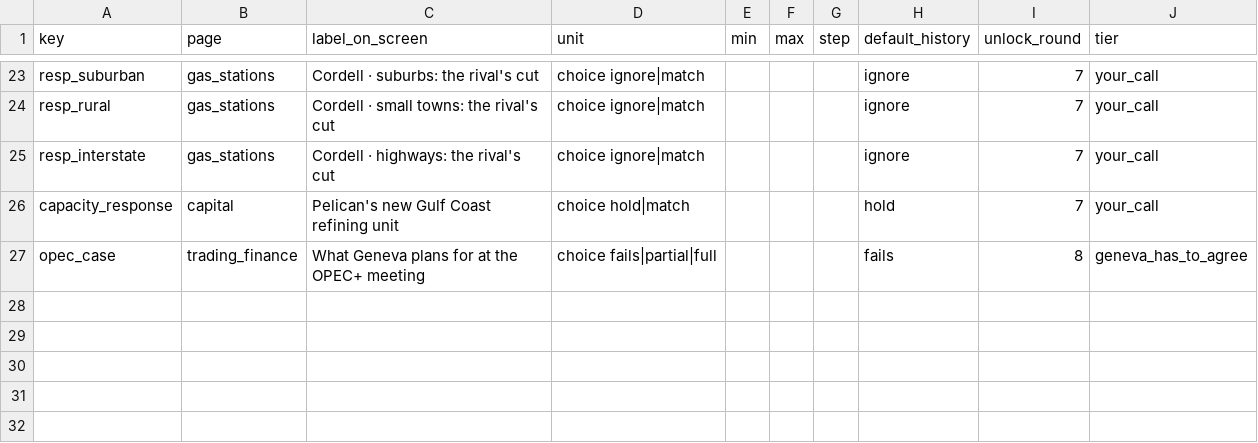
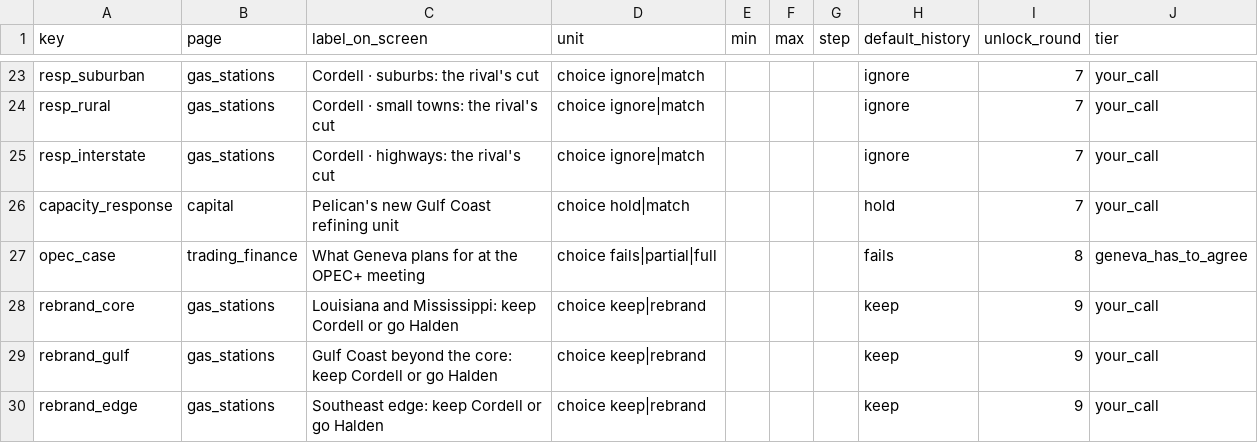
Before and after one commit to OneSmarterInc/flexee-economics, a CSV file: packages/operating-model/data/levers.csv, drawn as a sheet; only a part is shown, gaps mark what is left out.

```diff
--- a/packages/operating-model/data/levers.csv
+++ b/packages/operating-model/data/levers.csv
@@ -27 +27,4 @@ capacity_response,capital,Pelican's new Gulf Coast refining unit,choice hold|mat
 opec_case,trading_finance,What Geneva plans for at the OPEC+ meeting,choice fails|partial|full,,,,fails,8,geneva_has_to_agree
+rebrand_core,gas_stations,Louisiana and Mississippi: keep Cordell or go Halden,choice keep|rebrand,,,,keep,9,your_call
+rebrand_gulf,gas_stations,Gulf Coast beyond the core: keep Cordell or go Halden,choice keep|rebrand,,,,keep,9,your_call
+rebrand_edge,gas_stations,Southeast edge: keep Cordell or go Halden,choice keep|rebrand,,,,keep,9,your_call
```
Also changed, not shown: packages/operating-model/data/constants.csv, packages/operating-model/data/market_path.csv, 36 other files.
